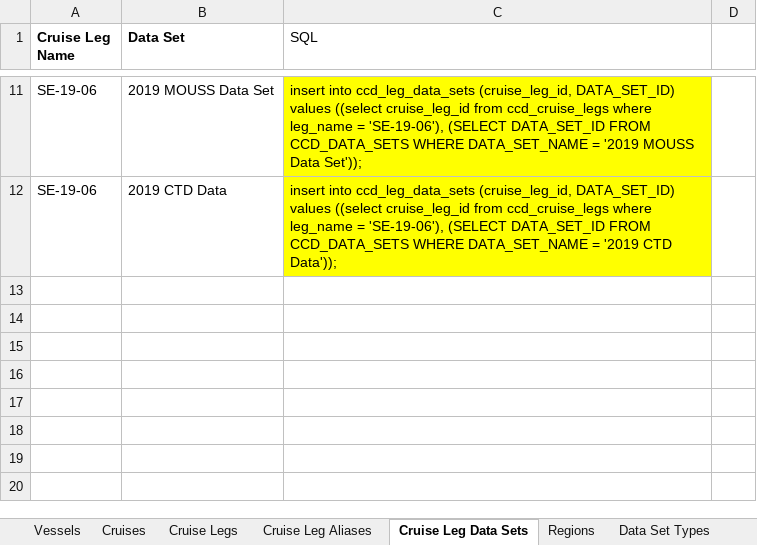
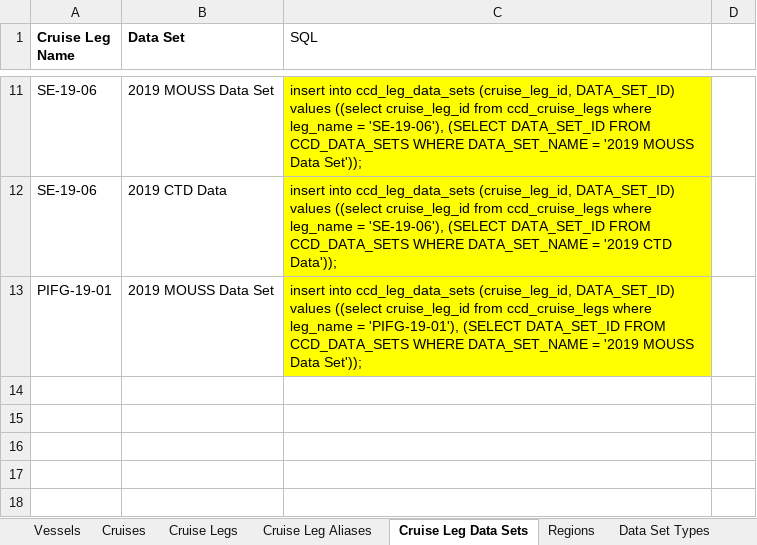
Before and after one commit to noaa-pifsc/Centralized-Cruise-Database, an Excel workbook: docs/Cruise_Leg_DDL_DML_generator.xlsx, sheet Cruise Leg Data Sets, drawn as a sheet; only a part is shown, gaps mark what is left out; the shorter side is filled out with more unchanged rows; values as stored, in another font and other column widths than the file's, no borders; the diff names each change by its address in the sheet, - before the commit and + after, or states it on an @@ line.

Commit message:
adding load dev/test ref data script and updated dev/test deployment scripts to use the new script.  Updated centralized_cruise_DDL_DML_upgrade_v1.0.sql to update the CCD_DVM_PKG package definition to use the update CCD_CRUISE_LEG_V view name

```diff
--- a/docs/Cruise_Leg_DDL_DML_generator.xlsx (sheet Cruise Leg Data Sets)
+++ b/docs/Cruise_Leg_DDL_DML_generator.xlsx (sheet Cruise Leg Data Sets)
-row 13: (empty)
+row 13: PIFG-19-01 | 2019 MOUSS Data Set | insert into ccd_leg_data_sets (cruise_leg_id, DATA_SET_ID) values ((select cruise_leg_id from ccd_cruise_legs where leg_name = 'PIFG-19-01'), (SELECT DATA_SET_ID FROM CCD_DATA_SETS WHERE DATA_SET_NAME = '2019 MOUSS Data Set'));
-C13 fill: none
+C13 fill: #FFFF00
```
Also changed, not shown: sheet Data Sets, sheet Cruise Legs, sheet Cruise Leg Regions, 5 other files.
